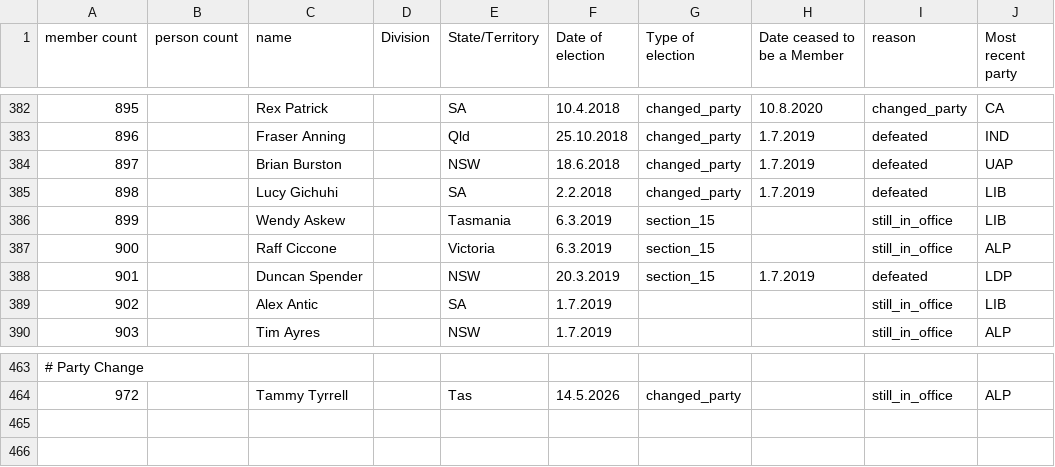
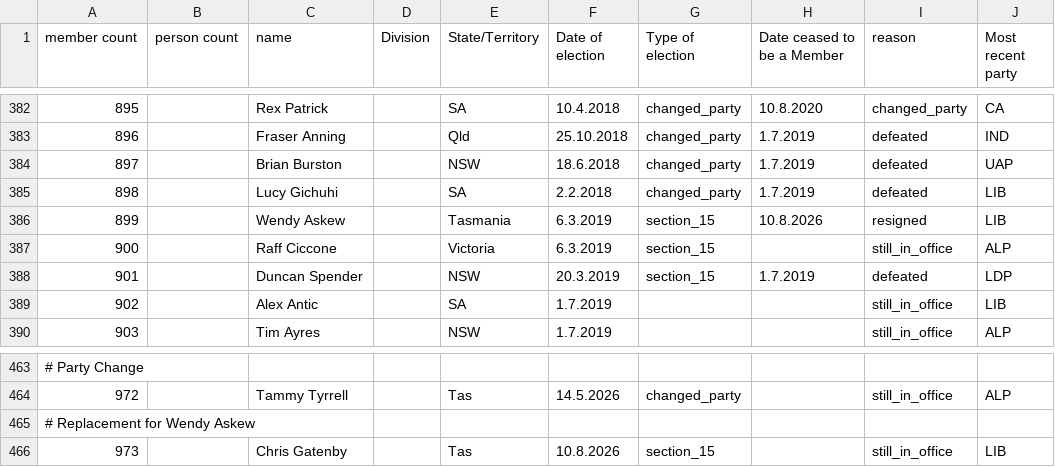
Before and after one commit to openaustralia/openaustralia-parser, a CSV file: data/senators.csv, drawn as a sheet; only a part is shown, gaps mark what is left out.

Commit message:
Update people and senators data: replace Wendy Askew with Chris Gatenby
Related to https://github.com/openaustralia/openaustralia/issues/924

Signed-off-by: Ben Fairless <ben@oaf.org.au>

```diff
--- a/data/senators.csv
+++ b/data/senators.csv
@@ -385,3 +385,3 @@ member count,person count,name,Division,State/Territory,Date of election,Type of
 898,,Lucy Gichuhi,,SA,2.2.2018,changed_party,1.7.2019,defeated,LIB
-899,,Wendy Askew,,Tasmania,6.3.2019,section_15,,still_in_office,LIB
+899,,Wendy Askew,,Tasmania,6.3.2019,section_15,10.8.2026,resigned,LIB
 900,,Raff Ciccone,,Victoria,6.3.2019,section_15,,still_in_office,ALP
@@ -464 +464,3 @@ member count,person count,name,Division,State/Territory,Date of election,Type of
 972,,Tammy Tyrrell,,Tas,14.5.2026,changed_party,,still_in_office,ALP
+# Replacement for Wendy Askew
+973,,Chris Gatenby,,Tas,10.8.2026,section_15,,still_in_office,LIB
```
Also changed, not shown: data/people.csv.
